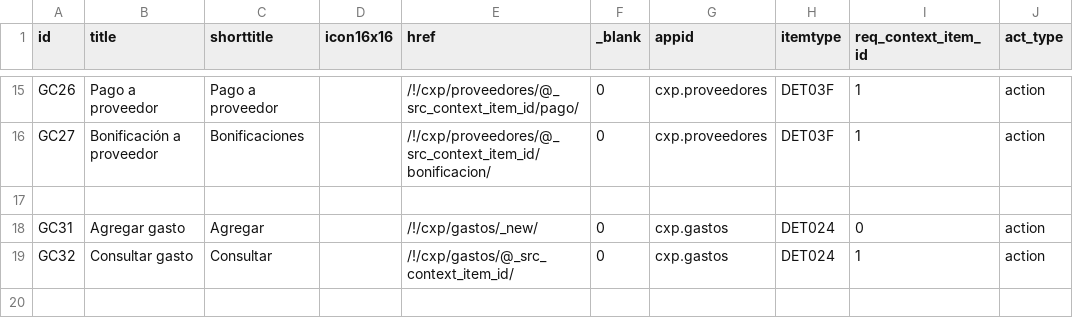
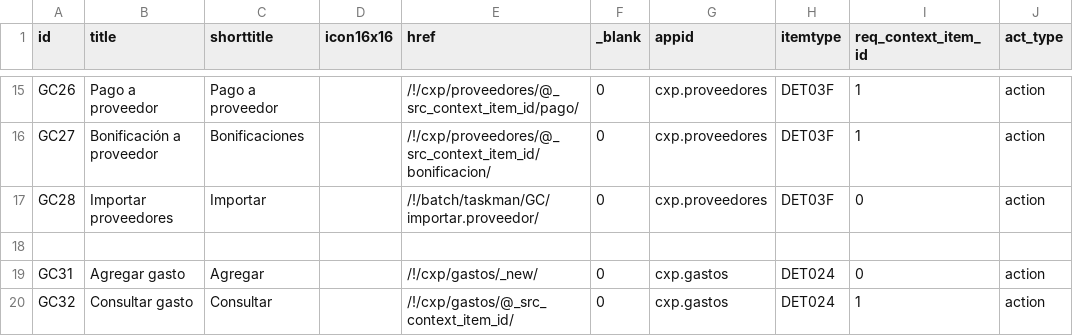
Before and after one commit to Induxsoft/cxp, a CSV file: src/cxp/_install/app_info/sys_app_item_action.csv, drawn as a sheet; only a part is shown, gaps mark what is left out; the diff names each change by its address in the sheet, - before the commit and + after, or states it on an @@ line.

Commit message:
update: install, action: importar

```diff
--- a/src/cxp/_install/app_info/sys_app_item_action.csv
+++ b/src/cxp/_install/app_info/sys_app_item_action.csv
+row 17: GC28 | Importar proveedores | Importar |  | /!/batch/taskman/GC/importar.proveedor/ | 0 | cxp.proveedores | DET03F | 0 | action
```
Also changed, not shown: 4 other files.
